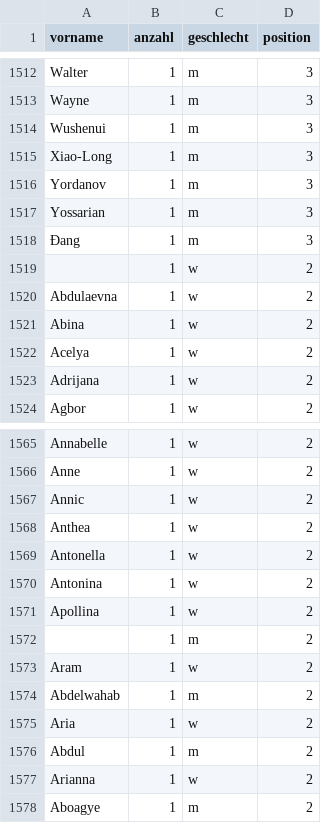
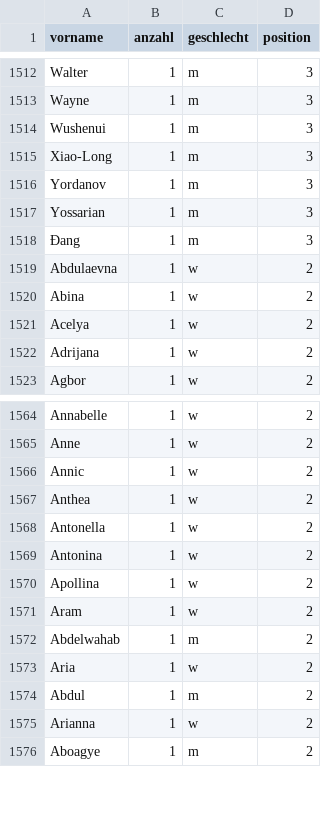
Before and after one commit to jorol/haeufige-vornamen-berlin, a CSV file: data/cleaned/2017/mitte.csv, drawn as a sheet; only a part is shown, gaps mark what is left out; the diff names each change by its address in the sheet, - before the commit and + after, or states it on an @@ line.

```diff
--- a/data/cleaned/2017/mitte.csv
+++ b/data/cleaned/2017/mitte.csv
-row 1519:  | 1 | w | 2
-row 1572:  | 1 | m | 2
```
Also changed, not shown: data/cleaned/2017/pankow.csv, data/cleaned/2017/spandau.csv, 34 other files.
